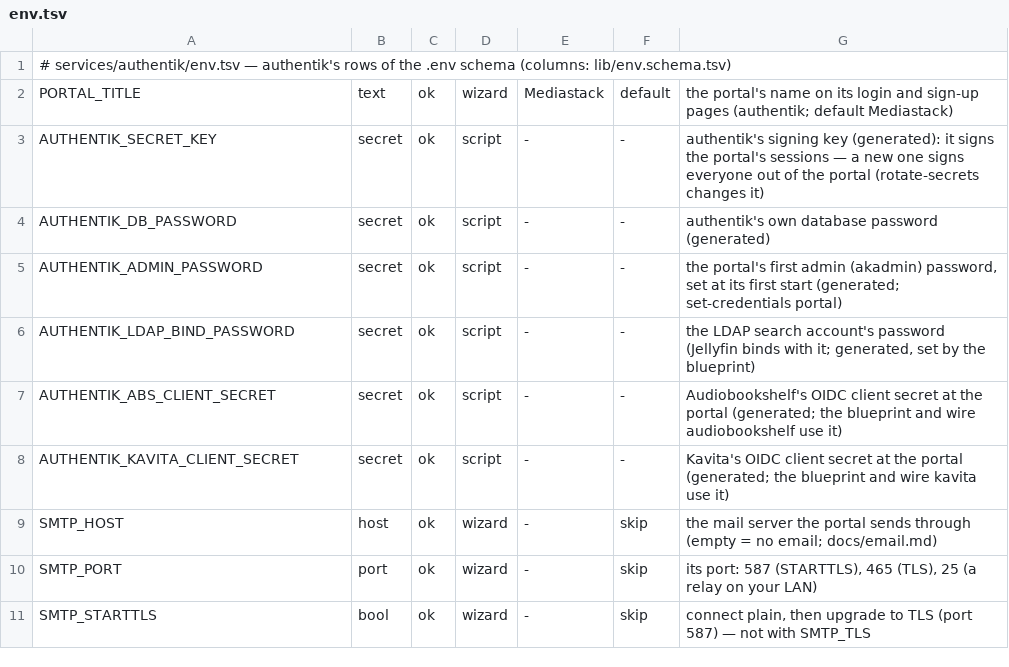
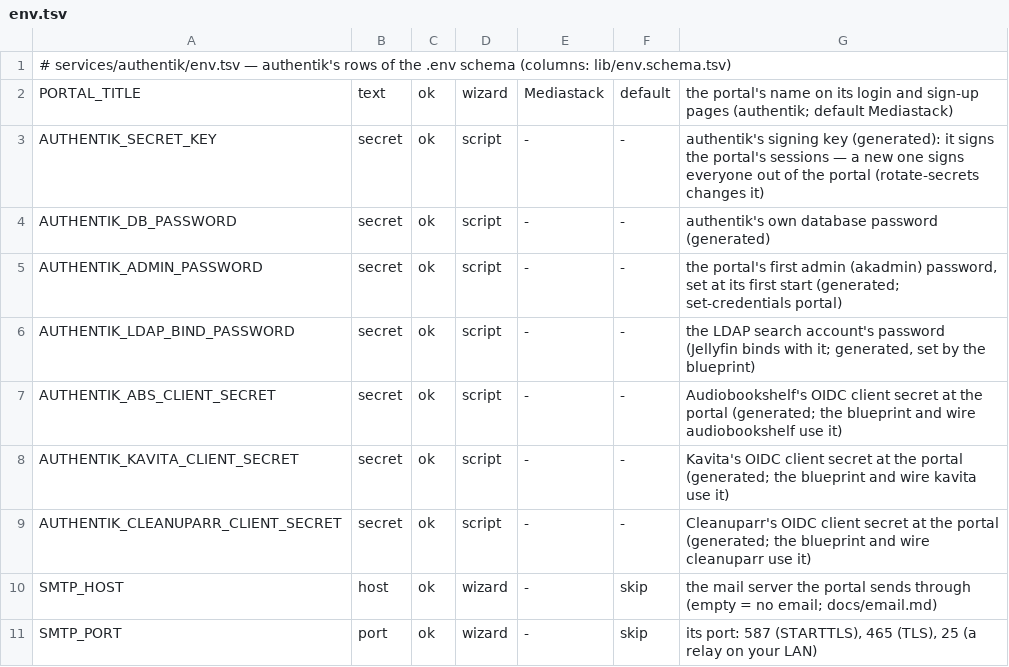
Before and after one commit to Alethio36/mediastack, a TSV file: services/authentik/env.tsv, drawn as a sheet; only a part is shown; the shorter side is filled out with more unchanged rows.

Commit message:
feat(cleanuparr): sign in through the portal — step 6, slice 6
Its own OIDC, never exclusive: a button on its login page, its password kept. The blueprint gives it a provider and a sign-in application of its own whose rule wire mirrors from its card; disable authentik takes the button away first.

```diff
--- a/services/authentik/env.tsv
+++ b/services/authentik/env.tsv
@@ -8,2 +8,3 @@ AUTHENTIK_ABS_CLIENT_SECRET	secret	ok	script	-	-	Audiobookshelf's OIDC client se
 AUTHENTIK_KAVITA_CLIENT_SECRET	secret	ok	script	-	-	Kavita's OIDC client secret at the portal (generated; the blueprint and wire kavita use it)
+AUTHENTIK_CLEANUPARR_CLIENT_SECRET	secret	ok	script	-	-	Cleanuparr's OIDC client secret at the portal (generated; the blueprint and wire cleanuparr use it)
 SMTP_HOST	host	ok	wizard	-	skip	the mail server the portal sends through (empty = no email; docs/email.md)
```
Also changed, not shown: 15 other files.
